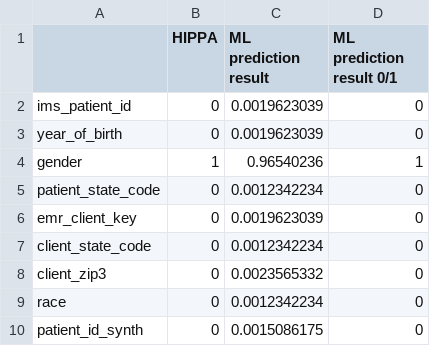
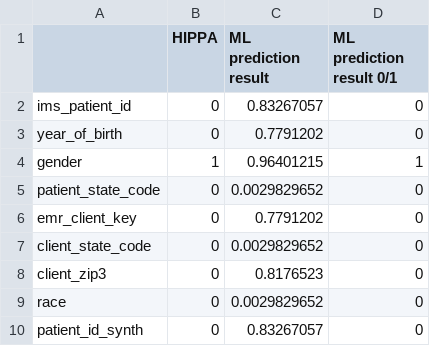
Before and after one commit to chorus-ai/privacy_scan_tool, a CSV file: data_profile/table_iqonc_patient.csv_phi.csv, drawn as a sheet.

```diff
--- a/data_profile/table_iqonc_patient.csv_phi.csv
+++ b/data_profile/table_iqonc_patient.csv_phi.csv
@@ -1,10 +1,10 @@
 ,HIPPA,ML prediction result,ML prediction result 0/1
-ims_patient_id,0,0.0019623039,0
-year_of_birth,0,0.0019623039,0
-gender,1,0.96540236,1
-patient_state_code,0,0.0012342234,0
-emr_client_key,0,0.0019623039,0
-client_state_code,0,0.0012342234,0
-client_zip3,0,0.0023565332,0
-race,0,0.0012342234,0
-patient_id_synth,0,0.0015086175,0
+ims_patient_id,0,0.83267057,0
+year_of_birth,0,0.7791202,0
+gender,1,0.96401215,1
+patient_state_code,0,0.0029829652,0
+emr_client_key,0,0.7791202,0
+client_state_code,0,0.0029829652,0
+client_zip3,0,0.8176523,0
+race,0,0.0029829652,0
+patient_id_synth,0,0.83267057,0
```
Also changed, not shown: data_profile/table_iqonc_patient.csv_sample.csv, 14 other files.
